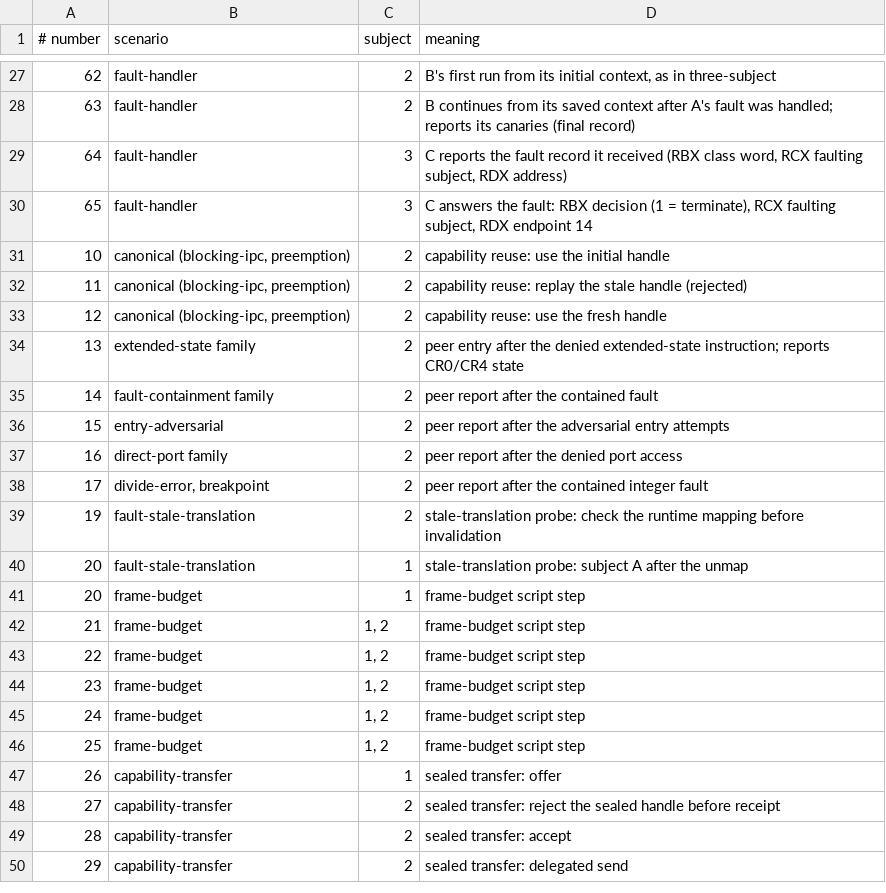
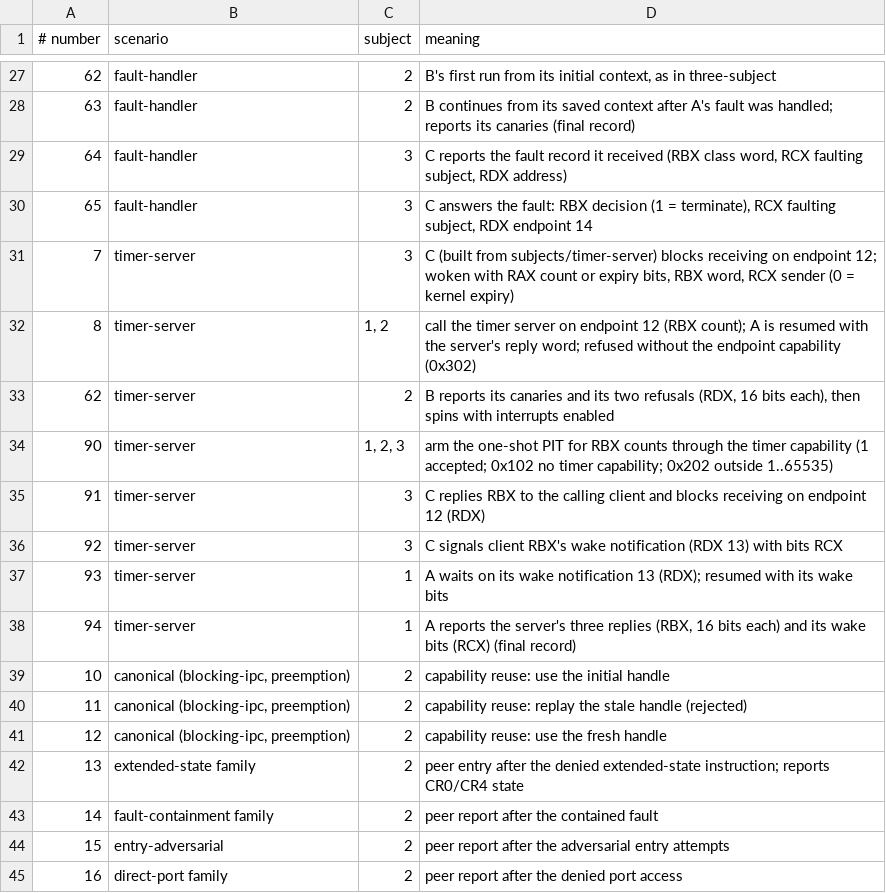
Before and after one commit to rudi-cilibrasi/leanos, a TSV file: scripts/syscall-numbers.tsv, drawn as a sheet; only a part is shown, gaps mark what is left out; the shorter side is filled out with more unchanged rows; the diff names each change by its address in the sheet, - before the commit and + after, or states it on an @@ line.

```diff
--- a/scripts/syscall-numbers.tsv
+++ b/scripts/syscall-numbers.tsv
+row 31: 7 | timer-server | 3 | C (built from subjects/timer-server) blocks receiving on endpoint 12; woken with RAX count or expiry bits, RBX word, RCX sender (0 = kernel expiry)
+row 32: 8 | timer-server | 1, 2 | call the timer server on endpoint 12 (RBX count); A is resumed with the server's reply word; refused without the endpoint capability (0x302)
+row 33: 62 | timer-server | 2 | B reports its canaries and its two refusals (RDX, 16 bits each), then spins with interrupts enabled
+row 34: 90 | timer-server | 1, 2, 3 | arm the one-shot PIT for RBX counts through the timer capability (1 accepted; 0x102 no timer capability; 0x202 outside 1..65535)
+row 35: 91 | timer-server | 3 | C replies RBX to the calling client and blocks receiving on endpoint 12 (RDX)
+row 36: 92 | timer-server | 3 | C signals client RBX's wake notification (RDX 13) with bits RCX
+row 37: 93 | timer-server | 1 | A waits on its wake notification 13 (RDX); resumed with its wake bits
+row 38: 94 | timer-server | 1 | A reports the server's three replies (RBX, 16 bits each) and its wake bits (RCX) (final record)
```
Also changed, not shown: scripts/direct-port-byte-operations.tsv, scripts/hosted-generated-boundaries.tsv, 33 other files.
